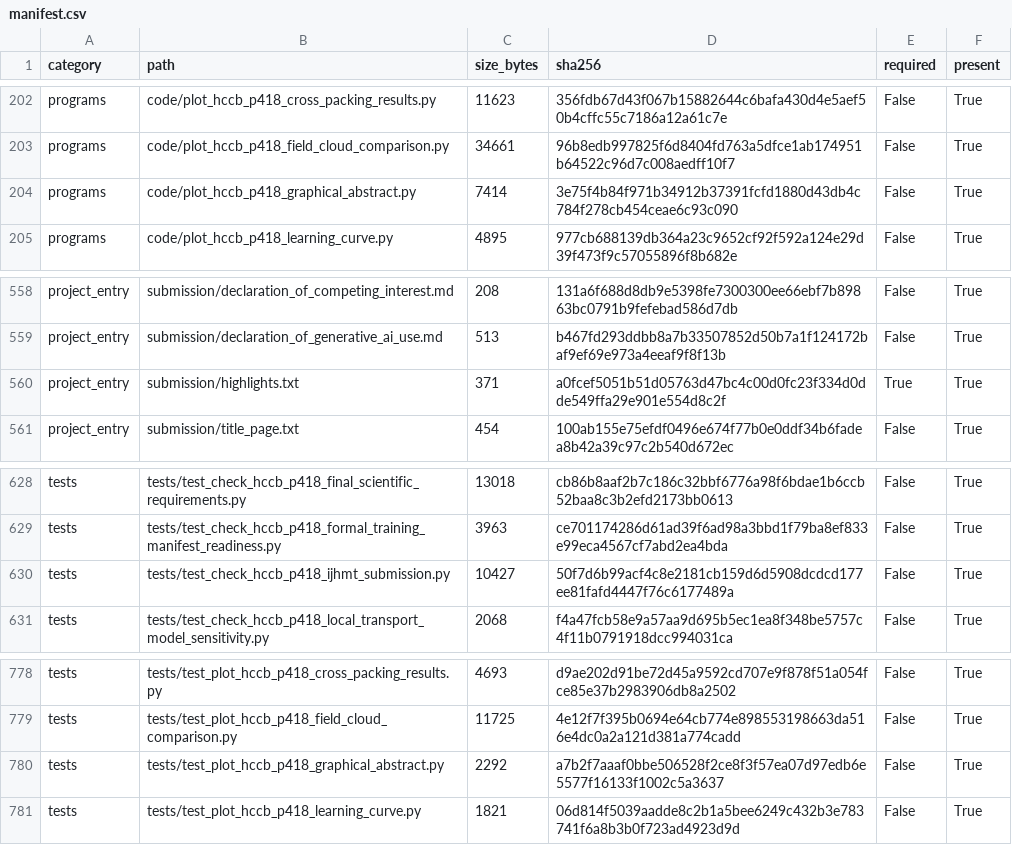
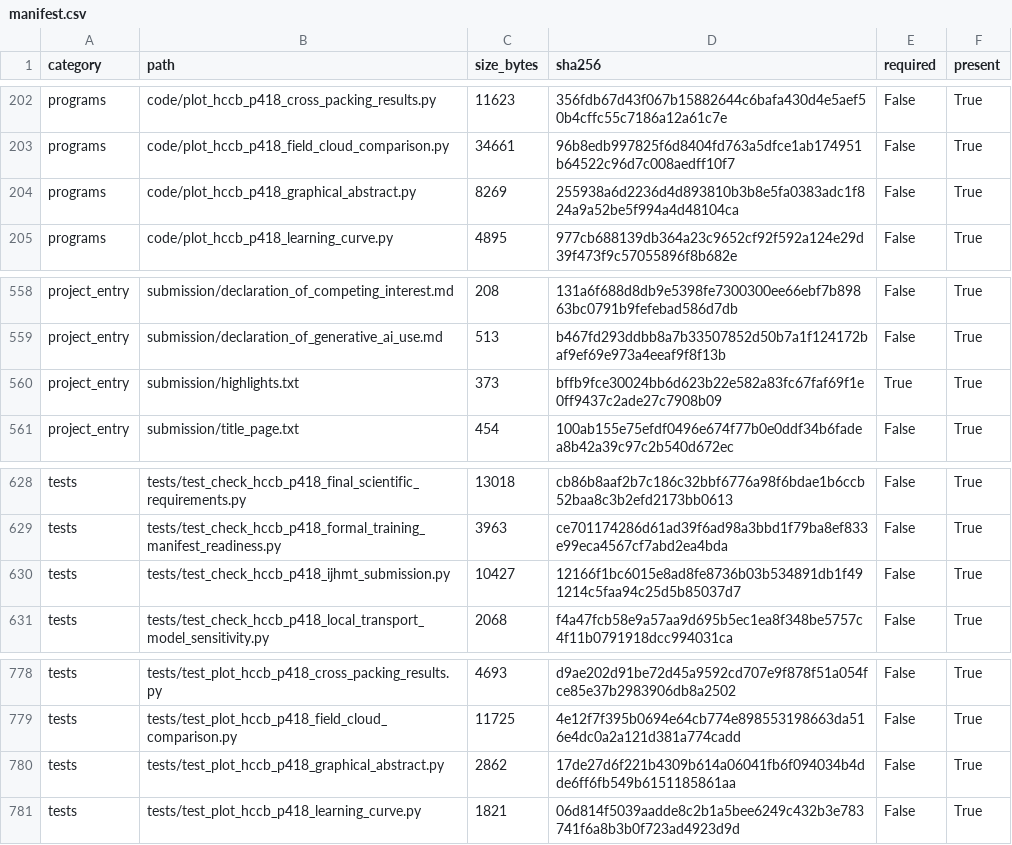
Before and after one commit to wangjianfttt/fusion-pebble-bed-heat-transfer-ai, a CSV file: results/hccb_p418_reproducibility_manifest/manifest.csv, drawn as a sheet; only a part is shown, gaps mark what is left out.

```diff
--- a/results/hccb_p418_reproducibility_manifest/manifest.csv
+++ b/results/hccb_p418_reproducibility_manifest/manifest.csv
@@ -203,3 +203,3 @@ programs,code/plot_hccb_p418_cross_packing_results.py,11623,356fdb67d43f067b1588
 programs,code/plot_hccb_p418_field_cloud_comparison.py,34661,96b8edb997825f6d8404fd763a5dfce1ab174951b64522c96d7c008aedff10f7,False,True
-programs,code/plot_hccb_p418_graphical_abstract.py,7414,3e75f4b84f971b34912b37391fcfd1880d43db4c784f278cb454ceae6c93c090,False,True
+programs,code/plot_hccb_p418_graphical_abstract.py,8269,255938a6d2236d4d893810b3b8e5fa0383adc1f824a9a52be5f994a4d48104ca,False,True
 programs,code/plot_hccb_p418_learning_curve.py,4895,977cb688139db364a23c9652cf92f592a124e29d39f473f9c57055896f8b682e,False,True
@@ -559,3 +559,3 @@ project_entry,submission/declaration_of_competing_interest.md,208,131a6f688d8db9
 project_entry,submission/declaration_of_generative_ai_use.md,513,b467fd293ddbb8a7b33507852d50b7a1f124172baf9ef69e973a4eeaf9f8f13b,False,True
-project_entry,submission/highlights.txt,371,a0fcef5051b51d05763d47bc4c00d0fc23f334d0dde549ffa29e901e554d8c2f,True,True
+project_entry,submission/highlights.txt,373,bffb9fce30024bb6d623b22e582a83fc67faf69f1e0ff9437c2ade27c7908b09,True,True
 project_entry,submission/title_page.txt,454,100ab155e75efdf0496e674f77b0e0ddf34b6fadea8b42a39c97c2b540d672ec,False,True
@@ -629,3 +629,3 @@ tests,tests/test_check_hccb_p418_final_scientific_requirements.py,13018,cb86b8aa
 tests,tests/test_check_hccb_p418_formal_training_manifest_readiness.py,3963,ce701174286d61ad39f6ad98a3bbd1f79ba8ef833e99eca4567cf7abd2ea4bda,False,True
-tests,tests/test_check_hccb_p418_ijhmt_submission.py,10427,50f7d6b99acf4c8e2181cb159d6d5908dcdcd177ee81fafd4447f76c6177489a,False,True
+tests,tests/test_check_hccb_p418_ijhmt_submission.py,10427,12166f1bc6015e8ad8fe8736b03b534891db1f491214c5faa94c25d5b85037d7,False,True
 tests,tests/test_check_hccb_p418_local_transport_model_sensitivity.py,2068,f4a47fcb58e9a57aa9d695b5ec1ea8f348be5757c4f11b0791918dcc994031ca,False,True
@@ -779,3 +779,3 @@ tests,tests/test_plot_hccb_p418_cross_packing_results.py,4693,d9ae202d91be72d45a
 tests,tests/test_plot_hccb_p418_field_cloud_comparison.py,11725,4e12f7f395b0694e64cb774e898553198663da516e4dc0a2a121d381a774cadd,False,True
-tests,tests/test_plot_hccb_p418_graphical_abstract.py,2292,a7b2f7aaaf0bbe506528f2ce8f3f57ea07d97edb6e5577f16133f1002c5a3637,False,True
+tests,tests/test_plot_hccb_p418_graphical_abstract.py,2862,17de27d6f221b4309b614a06041fb6f094034b4dde6ff6fb549b6151185861aa,False,True
 tests,tests/test_plot_hccb_p418_learning_curve.py,1821,06d814f5039aadde8c2b1a5bee6249c432b3e783741f6a8b3b0f723ad4923d9d,False,True
```
Also changed, not shown: 2 other files.
